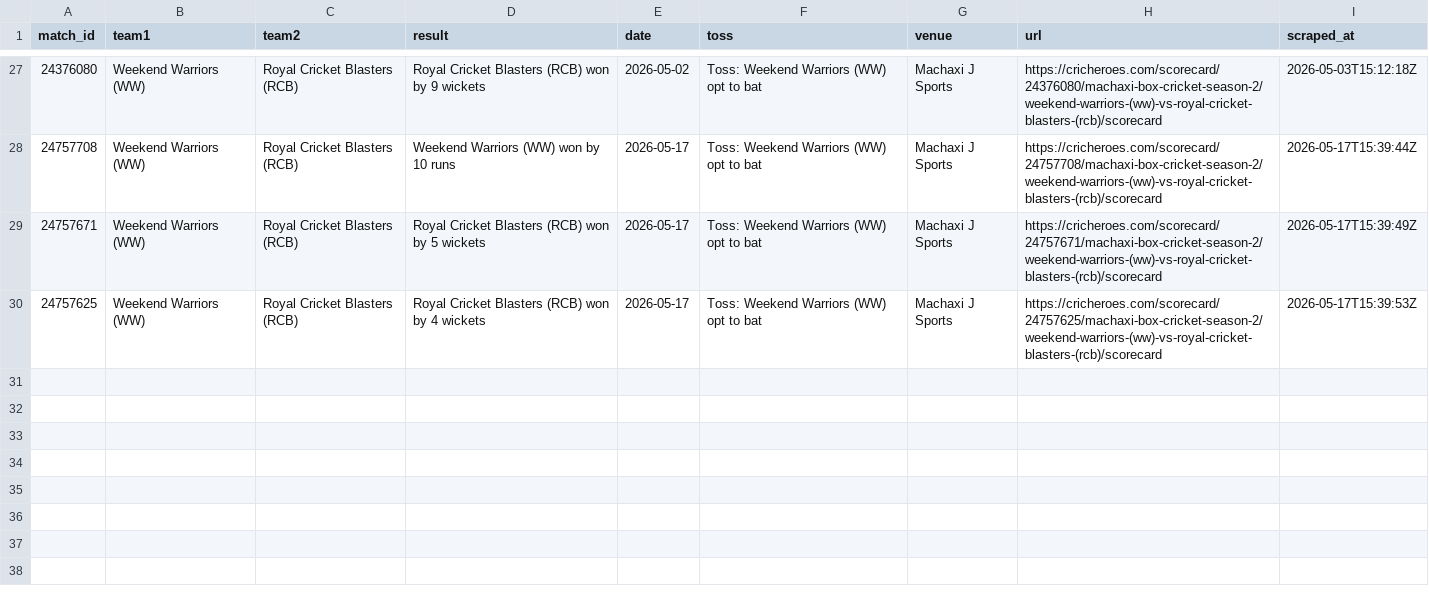
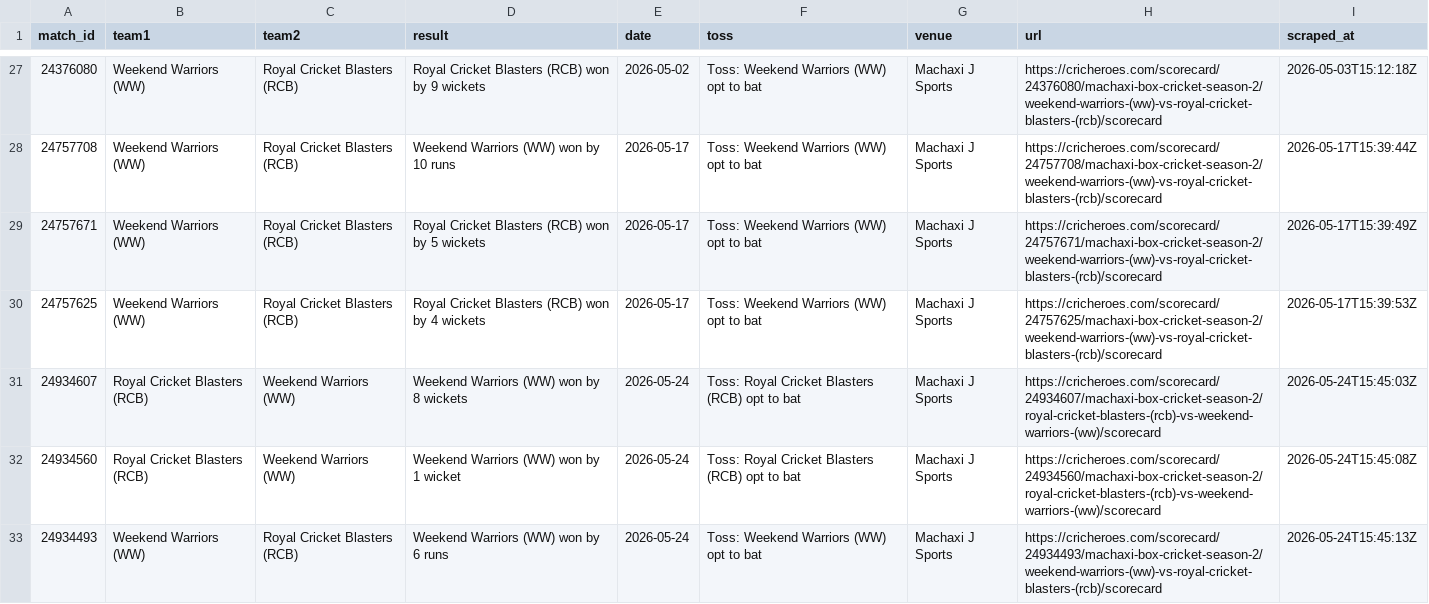
Before and after one commit to avr2222/machaxi-cricket, a CSV file: cricheroes_data/tournament_matches_summary.csv, drawn as a sheet; only a part is shown, gaps mark what is left out.

```diff
--- a/cricheroes_data/tournament_matches_summary.csv
+++ b/cricheroes_data/tournament_matches_summary.csv
@@ -30 +30,4 @@ match_id,team1,team2,result,date,toss,venue,url,scraped_at
 24757625,Weekend Warriors (WW),Royal Cricket Blasters (RCB),Royal Cricket Blasters (RCB) won by 4 wickets,2026-05-17,Toss: Weekend Warriors (WW) opt to bat,Machaxi J Sports,https://cricheroes.com/scorecard/24757625/machaxi-box-cricket-season-2/weekend-warriors-(ww)-vs-royal-cricket-blasters-(rcb)/scorecard,2026-05-17T15:39:53Z
+24934607,Royal Cricket Blasters (RCB),Weekend Warriors (WW),Weekend Warriors (WW) won by 8 wickets,2026-05-24,Toss: Royal Cricket Blasters (RCB) opt to bat,Machaxi J Sports,https://cricheroes.com/scorecard/24934607/machaxi-box-cricket-season-2/royal-cricket-blasters-(rcb)-vs-weekend-warriors-(ww)/scorecard,2026-05-24T15:45:03Z
+24934560,Royal Cricket Blasters (RCB),Weekend Warriors (WW),Weekend Warriors (WW) won by 1 wicket,2026-05-24,Toss: Royal Cricket Blasters (RCB) opt to bat,Machaxi J Sports,https://cricheroes.com/scorecard/24934560/machaxi-box-cricket-season-2/royal-cricket-blasters-(rcb)-vs-weekend-warriors-(ww)/scorecard,2026-05-24T15:45:08Z
+24934493,Weekend Warriors (WW),Royal Cricket Blasters (RCB),Weekend Warriors (WW) won by 6 runs,2026-05-24,Toss: Weekend Warriors (WW) opt to bat,Machaxi J Sports,https://cricheroes.com/scorecard/24934493/machaxi-box-cricket-season-2/weekend-warriors-(ww)-vs-royal-cricket-blasters-(rcb)/scorecard,2026-05-24T15:45:13Z
```
Also changed, not shown: cricheroes_data/tournament_all_batting.csv, cricheroes_data/tournament_all_bowling.csv, 13 other files.
